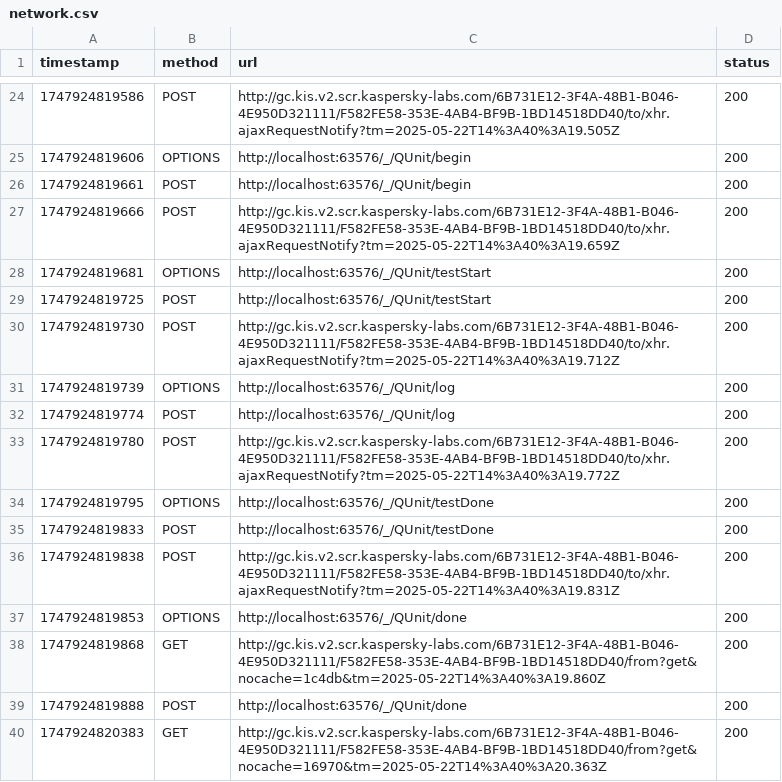
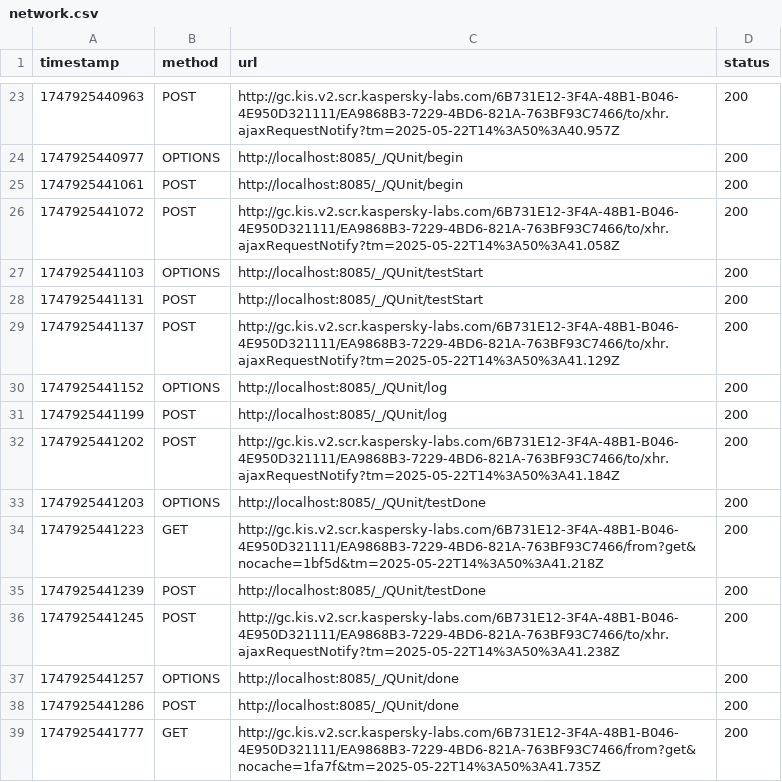
Before and after one commit to csilvavs/api-node, a CSV file: report/le6KDh_XnDk/network.csv, drawn as a sheet; only a part is shown, gaps mark what is left out; the diff covers the shown part only.

```diff
--- a/report/le6KDh_XnDk/network.csv
+++ b/report/le6KDh_XnDk/network.csv
@@ -24,17 +23,17 @@ timestamp	method	url	status
-1747924819586	POST	http://gc.kis.v2.scr.kaspersky-labs.com/6B731E12-3F4A-48B1-B046-4E950D321111/F582FE58-353E-4AB4-BF9B-1BD14518DD40/to/xhr.ajaxRequestNotify?tm=2025-05-22T14%3A40%3A19.505Z	200
-1747924819606	OPTIONS	http://localhost:63576/_/QUnit/begin	200
-1747924819661	POST	http://localhost:63576/_/QUnit/begin	200
-1747924819666	POST	http://gc.kis.v2.scr.kaspersky-labs.com/6B731E12-3F4A-48B1-B046-4E950D321111/F582FE58-353E-4AB4-BF9B-1BD14518DD40/to/xhr.ajaxRequestNotify?tm=2025-05-22T14%3A40%3A19.659Z	200
-1747924819681	OPTIONS	http://localhost:63576/_/QUnit/testStart	200
-1747924819725	POST	http://localhost:63576/_/QUnit/testStart	200
-1747924819730	POST	http://gc.kis.v2.scr.kaspersky-labs.com/6B731E12-3F4A-48B1-B046-4E950D321111/F582FE58-353E-4AB4-BF9B-1BD14518DD40/to/xhr.ajaxRequestNotify?tm=2025-05-22T14%3A40%3A19.712Z	200
-1747924819739	OPTIONS	http://localhost:63576/_/QUnit/log	200
-1747924819774	POST	http://localhost:63576/_/QUnit/log	200
-1747924819780	POST	http://gc.kis.v2.scr.kaspersky-labs.com/6B731E12-3F4A-48B1-B046-4E950D321111/F582FE58-353E-4AB4-BF9B-1BD14518DD40/to/xhr.ajaxRequestNotify?tm=2025-05-22T14%3A40%3A19.772Z	200
-1747924819795	OPTIONS	http://localhost:63576/_/QUnit/testDone	200
-1747924819833	POST	http://localhost:63576/_/QUnit/testDone	200
-1747924819838	POST	http://gc.kis.v2.scr.kaspersky-labs.com/6B731E12-3F4A-48B1-B046-4E950D321111/F582FE58-353E-4AB4-BF9B-1BD14518DD40/to/xhr.ajaxRequestNotify?tm=2025-05-22T14%3A40%3A19.831Z	200
-1747924819853	OPTIONS	http://localhost:63576/_/QUnit/done	200
-1747924819868	GET	http://gc.kis.v2.scr.kaspersky-labs.com/6B731E12-3F4A-48B1-B046-4E950D321111/F582FE58-353E-4AB4-BF9B-1BD14518DD40/from?get&nocache=1c4db&tm=2025-05-22T14%3A40%3A19.860Z	200
-1747924819888	POST	http://localhost:63576/_/QUnit/done	200
-1747924820383	GET	http://gc.kis.v2.scr.kaspersky-labs.com/6B731E12-3F4A-48B1-B046-4E950D321111/F582FE58-353E-4AB4-BF9B-1BD14518DD40/from?get&nocache=16970&tm=2025-05-22T14%3A40%3A20.363Z	200
+1747925440963	POST	http://gc.kis.v2.scr.kaspersky-labs.com/6B731E12-3F4A-48B1-B046-4E950D321111/EA9868B3-7229-4BD6-821A-763BF93C7466/to/xhr.ajaxRequestNotify?tm=2025-05-22T14%3A50%3A40.957Z	200
+1747925440977	OPTIONS	http://localhost:8085/_/QUnit/begin	200
+1747925441061	POST	http://localhost:8085/_/QUnit/begin	200
+1747925441072	POST	http://gc.kis.v2.scr.kaspersky-labs.com/6B731E12-3F4A-48B1-B046-4E950D321111/EA9868B3-7229-4BD6-821A-763BF93C7466/to/xhr.ajaxRequestNotify?tm=2025-05-22T14%3A50%3A41.058Z	200
+1747925441103	OPTIONS	http://localhost:8085/_/QUnit/testStart	200
+1747925441131	POST	http://localhost:8085/_/QUnit/testStart	200
+1747925441137	POST	http://gc.kis.v2.scr.kaspersky-labs.com/6B731E12-3F4A-48B1-B046-4E950D321111/EA9868B3-7229-4BD6-821A-763BF93C7466/to/xhr.ajaxRequestNotify?tm=2025-05-22T14%3A50%3A41.129Z	200
+1747925441152	OPTIONS	http://localhost:8085/_/QUnit/log	200
+1747925441199	POST	http://localhost:8085/_/QUnit/log	200
+1747925441202	POST	http://gc.kis.v2.scr.kaspersky-labs.com/6B731E12-3F4A-48B1-B046-4E950D321111/EA9868B3-7229-4BD6-821A-763BF93C7466/to/xhr.ajaxRequestNotify?tm=2025-05-22T14%3A50%3A41.184Z	200
+1747925441203	OPTIONS	http://localhost:8085/_/QUnit/testDone	200
+1747925441223	GET	http://gc.kis.v2.scr.kaspersky-labs.com/6B731E12-3F4A-48B1-B046-4E950D321111/EA9868B3-7229-4BD6-821A-763BF93C7466/from?get&nocache=1bf5d&tm=2025-05-22T14%3A50%3A41.218Z	200
+1747925441239	POST	http://localhost:8085/_/QUnit/testDone	200
+1747925441245	POST	http://gc.kis.v2.scr.kaspersky-labs.com/6B731E12-3F4A-48B1-B046-4E950D321111/EA9868B3-7229-4BD6-821A-763BF93C7466/to/xhr.ajaxRequestNotify?tm=2025-05-22T14%3A50%3A41.238Z	200
+1747925441257	OPTIONS	http://localhost:8085/_/QUnit/done	200
+1747925441286	POST	http://localhost:8085/_/QUnit/done	200
+1747925441777	GET	http://gc.kis.v2.scr.kaspersky-labs.com/6B731E12-3F4A-48B1-B046-4E950D321111/EA9868B3-7229-4BD6-821A-763BF93C7466/from?get&nocache=1fa7f&tm=2025-05-22T14%3A50%3A41.735Z	200
```
Also changed, not shown: 4 added rows, 5 removed rows and 22 edited cells elsewhere in this file, report/vDOUTCY$Tfg/network.csv, 8 other files.
